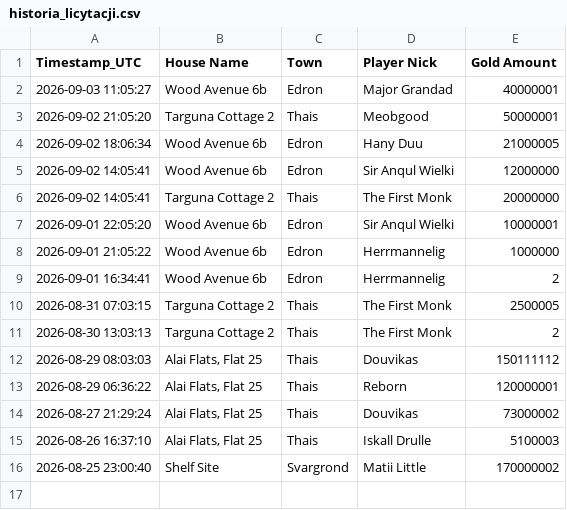
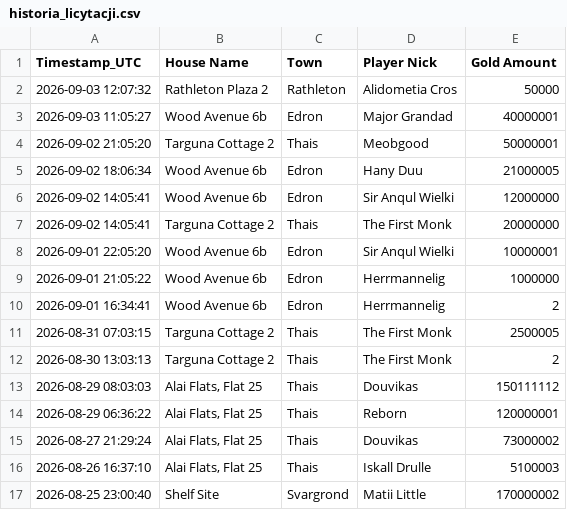
Before and after one commit to mdogie94/nmd, a CSV file: historia_licytacji.csv, drawn as a sheet; the diff names each change by its address in the sheet, - before the commit and + after, or states it on an @@ line.

```diff
--- a/historia_licytacji.csv
+++ b/historia_licytacji.csv
+row 2: 2026-09-03 12:07:32 | Rathleton Plaza 2 | Rathleton | Alidometia Cros | 50000
```
